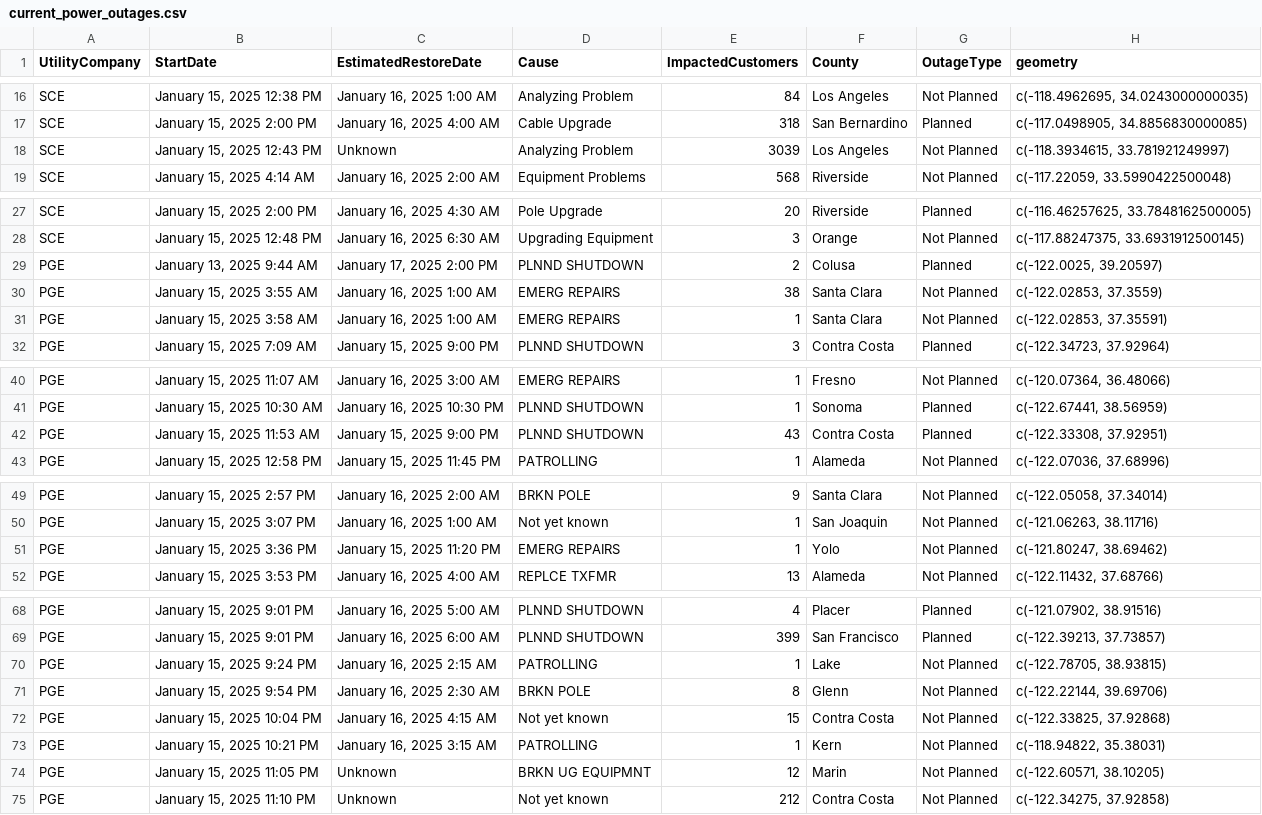
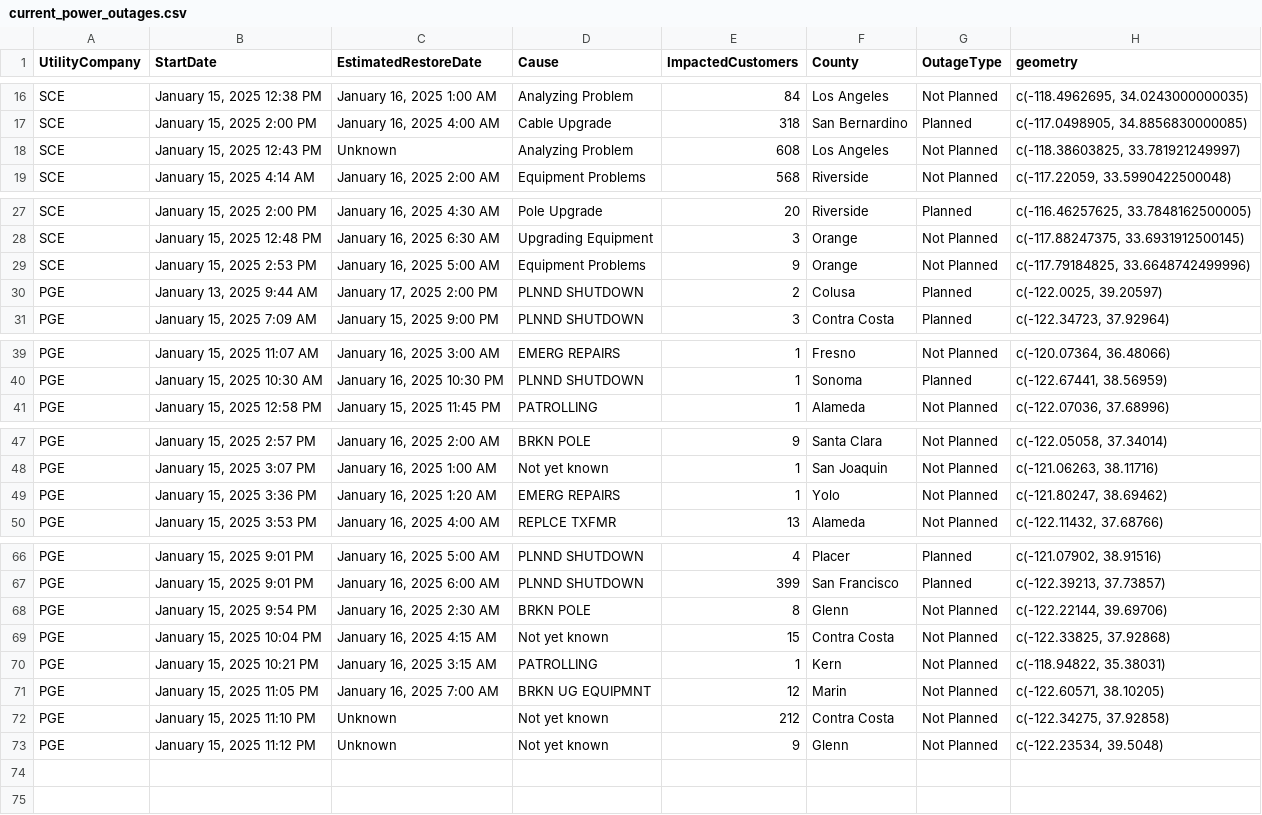
Before and after one commit to abcotvdata/power_outage_tracker, a CSV file: current_power_outages.csv, drawn as a sheet; only a part is shown, gaps mark what is left out; the diff covers the shown part only.

```diff
--- a/current_power_outages.csv
+++ b/current_power_outages.csv
@@ -17,3 +17,3 @@ SCE,"January 15, 2025 12:38 PM","January 16, 2025  1:00 AM",Analyzing Problem,84
 SCE,"January 15, 2025  2:00 PM","January 16, 2025  4:00 AM",Cable Upgrade,318,San Bernardino,Planned,"c(-117.0498905, 34.8856830000085)"
-SCE,"January 15, 2025 12:43 PM",Unknown,Analyzing Problem,3039,Los Angeles,Not Planned,"c(-118.3934615, 33.781921249997)"
+SCE,"January 15, 2025 12:43 PM",Unknown,Analyzing Problem,608,Los Angeles,Not Planned,"c(-118.38603825, 33.781921249997)"
 SCE,"January 15, 2025  4:14 AM","January 16, 2025  2:00 AM",Equipment Problems,568,Riverside,Not Planned,"c(-117.22059, 33.5990422500048)"
@@ -28,5 +28,4 @@ SCE,"January 15, 2025  2:00 PM","January 16, 2025  4:30 AM",Pole Upgrade,20,Rive
 SCE,"January 15, 2025 12:48 PM","January 16, 2025  6:30 AM",Upgrading Equipment,3,Orange,Not Planned,"c(-117.88247375, 33.6931912500145)"
+SCE,"January 15, 2025  2:53 PM","January 16, 2025  5:00 AM",Equipment Problems,9,Orange,Not Planned,"c(-117.79184825, 33.6648742499996)"
 PGE,"January 13, 2025  9:44 AM","January 17, 2025  2:00 PM",PLNND SHUTDOWN,2,Colusa,Planned,"c(-122.0025, 39.20597)"
-PGE,"January 15, 2025  3:55 AM","January 16, 2025  1:00 AM",EMERG REPAIRS,38,Santa Clara,Not Planned,"c(-122.02853, 37.3559)"
-PGE,"January 15, 2025  3:58 AM","January 16, 2025  1:00 AM",EMERG REPAIRS,1,Santa Clara,Not Planned,"c(-122.02853, 37.35591)"
 PGE,"January 15, 2025  7:09 AM","January 15, 2025  9:00 PM",PLNND SHUTDOWN,3,Contra Costa,Planned,"c(-122.34723, 37.92964)"
@@ -41,3 +40,2 @@ PGE,"January 15, 2025 11:07 AM","January 16, 2025  3:00 AM",EMERG REPAIRS,1,Fres
 PGE,"January 15, 2025 10:30 AM","January 16, 2025 10:30 PM",PLNND SHUTDOWN,1,Sonoma,Planned,"c(-122.67441, 38.56959)"
-PGE,"January 15, 2025 11:53 AM","January 15, 2025  9:00 PM",PLNND SHUTDOWN,43,Contra Costa,Planned,"c(-122.33308, 37.92951)"
 PGE,"January 15, 2025 12:58 PM","January 15, 2025 11:45 PM",PATROLLING,1,Alameda,Not Planned,"c(-122.07036, 37.68996)"
@@ -50,3 +48,3 @@ PGE,"January 15, 2025  2:57 PM","January 16, 2025  2:00 AM",BRKN POLE,9,Santa Cl
 PGE,"January 15, 2025  3:07 PM","January 16, 2025  1:00 AM",Not yet known,1,San Joaquin,Not Planned,"c(-121.06263, 38.11716)"
-PGE,"January 15, 2025  3:36 PM","January 15, 2025 11:20 PM",EMERG REPAIRS,1,Yolo,Not Planned,"c(-121.80247, 38.69462)"
+PGE,"January 15, 2025  3:36 PM","January 16, 2025  1:20 AM",EMERG REPAIRS,1,Yolo,Not Planned,"c(-121.80247, 38.69462)"
 PGE,"January 15, 2025  3:53 PM","January 16, 2025  4:00 AM",REPLCE TXFMR,13,Alameda,Not Planned,"c(-122.11432, 37.68766)"
@@ -69,3 +67,2 @@ PGE,"January 15, 2025  9:01 PM","January 16, 2025  5:00 AM",PLNND SHUTDOWN,4,Pla
 PGE,"January 15, 2025  9:01 PM","January 16, 2025  6:00 AM",PLNND SHUTDOWN,399,San Francisco,Planned,"c(-122.39213, 37.73857)"
-PGE,"January 15, 2025  9:24 PM","January 16, 2025  2:15 AM",PATROLLING,1,Lake,Not Planned,"c(-122.78705, 38.93815)"
 PGE,"January 15, 2025  9:54 PM","January 16, 2025  2:30 AM",BRKN POLE,8,Glenn,Not Planned,"c(-122.22144, 39.69706)"
@@ -73,3 +70,4 @@ PGE,"January 15, 2025 10:04 PM","January 16, 2025  4:15 AM",Not yet known,15,Con
 PGE,"January 15, 2025 10:21 PM","January 16, 2025  3:15 AM",PATROLLING,1,Kern,Not Planned,"c(-118.94822, 35.38031)"
-PGE,"January 15, 2025 11:05 PM",Unknown,BRKN UG EQUIPMNT,12,Marin,Not Planned,"c(-122.60571, 38.10205)"
+PGE,"January 15, 2025 11:05 PM","January 16, 2025  7:00 AM",BRKN UG EQUIPMNT,12,Marin,Not Planned,"c(-122.60571, 38.10205)"
 PGE,"January 15, 2025 11:10 PM",Unknown,Not yet known,212,Contra Costa,Not Planned,"c(-122.34275, 37.92858)"
+PGE,"January 15, 2025 11:12 PM",Unknown,Not yet known,9,Glenn,Not Planned,"c(-122.23534, 39.5048)"
```
Also changed, not shown: 1 edited cell elsewhere in this file, 5 other files.
